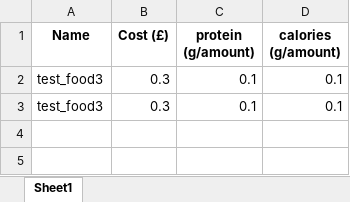
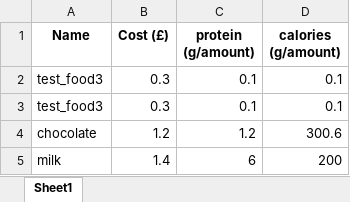
Before and after one commit to kesler20/protocol_backend, an Excel workbook: food.xlsx, sheet Sheet1, drawn as a sheet; values as stored, in another font and other column widths than the file's, no borders; the diff names each change by its address in the sheet, - before the commit and + after, or states it on an @@ line.

```diff
--- a/food.xlsx (sheet Sheet1)
+++ b/food.xlsx (sheet Sheet1)
+row 4: chocolate | 1.2 | 1.2 | 300.6
+row 5: milk | 1.4 | 6 | 200
```
Also changed, not shown: 2 other files.
